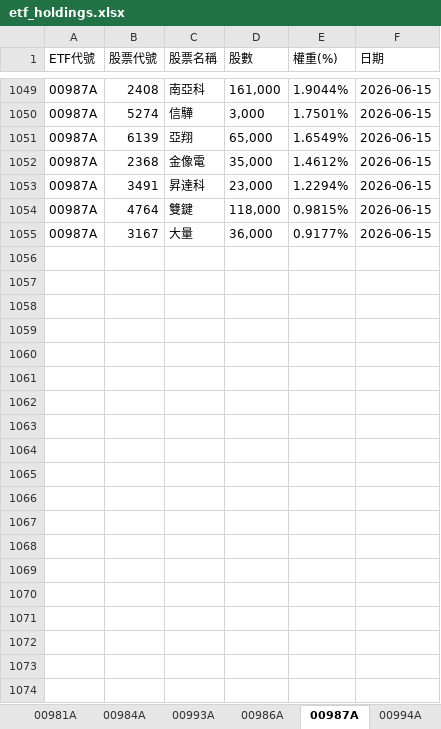
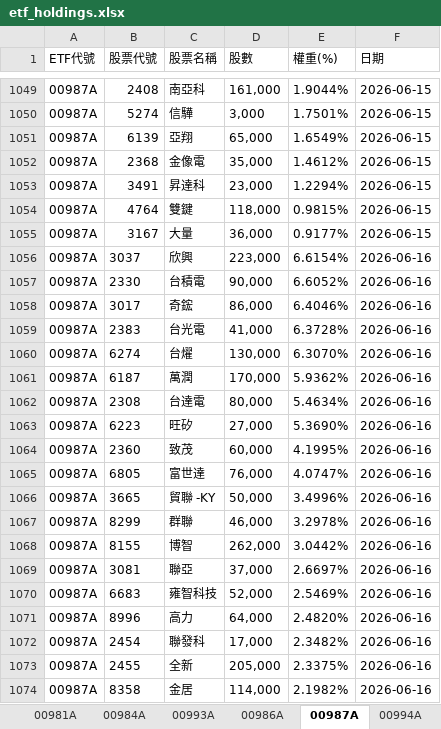
Before and after one commit to Terry-usdc/etf-auto-update, an Excel workbook: etf_holdings.xlsx, sheet 00987A, drawn as a sheet; only a part is shown, gaps mark what is left out; values as stored, in another font and other column widths than the file's, no borders; the diff covers the shown part only; the diff names each change by its address in the sheet, - before the commit and + after, or states it on an @@ line.

```diff
--- a/etf_holdings.xlsx (sheet 00987A)
+++ b/etf_holdings.xlsx (sheet 00987A)
+row 1056: 00987A | 3037 | 欣興 | 223,000 | 6.6154% | 2026-06-16
+row 1057: 00987A | 2330 | 台積電 | 90,000 | 6.6052% | 2026-06-16
+row 1058: 00987A | 3017 | 奇鋐 | 86,000 | 6.4046% | 2026-06-16
+row 1059: 00987A | 2383 | 台光電 | 41,000 | 6.3728% | 2026-06-16
+row 1060: 00987A | 6274 | 台燿 | 130,000 | 6.3070% | 2026-06-16
+row 1061: 00987A | 6187 | 萬潤 | 170,000 | 5.9362% | 2026-06-16
+row 1062: 00987A | 2308 | 台達電 | 80,000 | 5.4634% | 2026-06-16
+row 1063: 00987A | 6223 | 旺矽 | 27,000 | 5.3690% | 2026-06-16
+row 1064: 00987A | 2360 | 致茂 | 60,000 | 4.1995% | 2026-06-16
+row 1065: 00987A | 6805 | 富世達 | 76,000 | 4.0747% | 2026-06-16
+row 1066: 00987A | 3665 | 貿聯 -KY | 50,000 | 3.4996% | 2026-06-16
+row 1067: 00987A | 8299 | 群聯 | 46,000 | 3.2978% | 2026-06-16
+row 1068: 00987A | 8155 | 博智 | 262,000 | 3.0442% | 2026-06-16
+row 1069: 00987A | 3081 | 聯亞 | 37,000 | 2.6697% | 2026-06-16
+row 1070: 00987A | 6683 | 雍智科技 | 52,000 | 2.5469% | 2026-06-16
+row 1071: 00987A | 8996 | 高力 | 64,000 | 2.4820% | 2026-06-16
+row 1072: 00987A | 2454 | 聯發科 | 17,000 | 2.3482% | 2026-06-16
+row 1073: 00987A | 2455 | 全新 | 205,000 | 2.3375% | 2026-06-16
+row 1074: 00987A | 8358 | 金居 | 114,000 | 2.1982% | 2026-06-16
```
Also changed, not shown: 9 added rows elsewhere in this sheet, sheet ALL, sheet 00981A, sheet 00994A, sheet 00986A.
